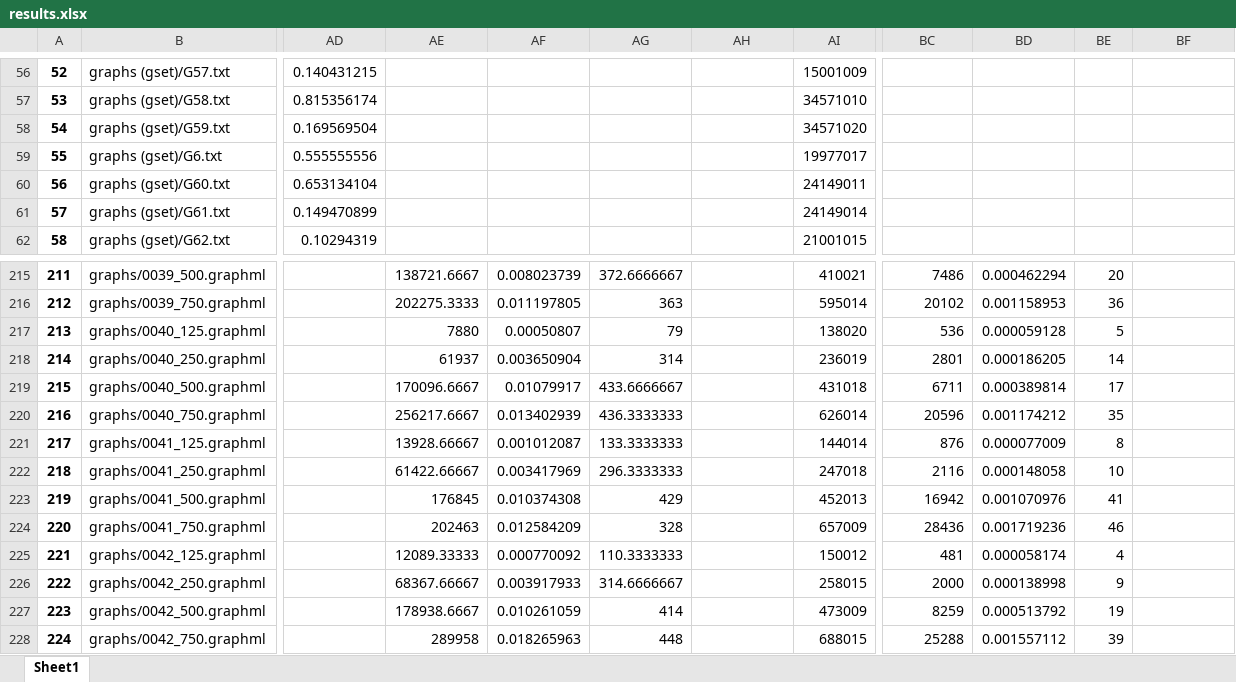
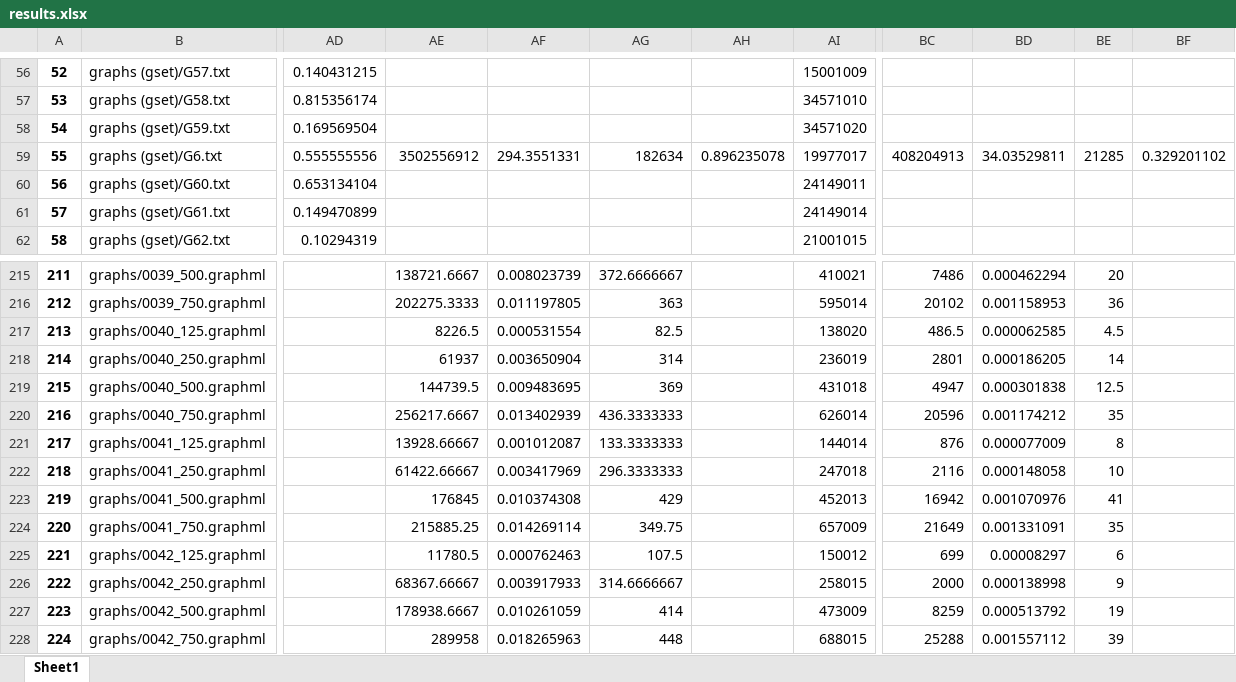
Before and after one commit to Hugoverissimo21/max-weighted-cut-02, an Excel workbook: results.xlsx, sheet Sheet1, drawn as a sheet; only a part is shown, gaps mark what is left out; values as stored, in another font and other column widths than the file's, no borders; the diff covers the shown part only; the diff names each change by its address in the sheet, - before the commit and + after, or states it on an @@ line.

```diff
--- a/results.xlsx (sheet Sheet1)
+++ b/results.xlsx (sheet Sheet1)
-AE59: (empty)
+AE59: 3502556912
-AF59: (empty)
+AF59: 294.3551331
-AG59: (empty)
+AG59: 182634
-AH59: (empty)
+AH59: 0.896235078
-BC59: (empty)
+BC59: 408204913
-BD59: (empty)
+BD59: 34.03529811
-BE59: (empty)
+BE59: 21285
-BF59: (empty)
+BF59: 0.329201102
-AE217: 7880
+AE217: 8226.5
-AF217: 0.00050807
+AF217: 0.000531554
-AG217: 79
+AG217: 82.5
-BC217: 536
+BC217: 486.5
-BD217: 0.000059128
+BD217: 0.000062585
-BE217: 5
+BE217: 4.5
-AE219: 170096.6667
+AE219: 144739.5
-AF219: 0.01079917
+AF219: 0.009483695
-AG219: 433.6666667
+AG219: 369
-BC219: 6711
+BC219: 4947
-BD219: 0.000389814
+BD219: 0.000301838
-BE219: 17
+BE219: 12.5
-AE224: 202463
+AE224: 215885.25
-AF224: 0.012584209
+AF224: 0.014269114
-AG224: 328
+AG224: 349.75
-BC224: 28436
+BC224: 21649
-BD224: 0.001719236
+BD224: 0.001331091
-BE224: 46
+BE224: 35
-AE225: 12089.33333
+AE225: 11780.5
-AF225: 0.000770092
+AF225: 0.000762463
-AG225: 110.3333333
+AG225: 107.5
-BC225: 481
+BC225: 699
-BD225: 0.000058174
+BD225: 0.00008297
-BE225: 4
+BE225: 6
```
Also changed, not shown: 252 edited cells elsewhere in this sheet, 49 other files.
